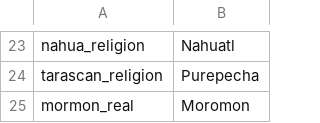
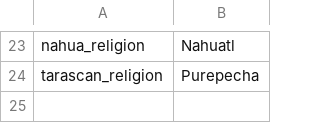
Before and after one commit to LargestLeader/Haralds-Big-Win-1.1, a CSV file: localisation/00000_HT_religion.csv, drawn as a sheet; only a part is shown, gaps mark what is left out; the diff names each change by its address in the sheet, - before the commit and + after, or states it on an @@ line.

```diff
--- a/localisation/00000_HT_religion.csv
+++ b/localisation/00000_HT_religion.csv
-row 25: mormon_real | Moromon
```
Also changed, not shown: 18 other files.
